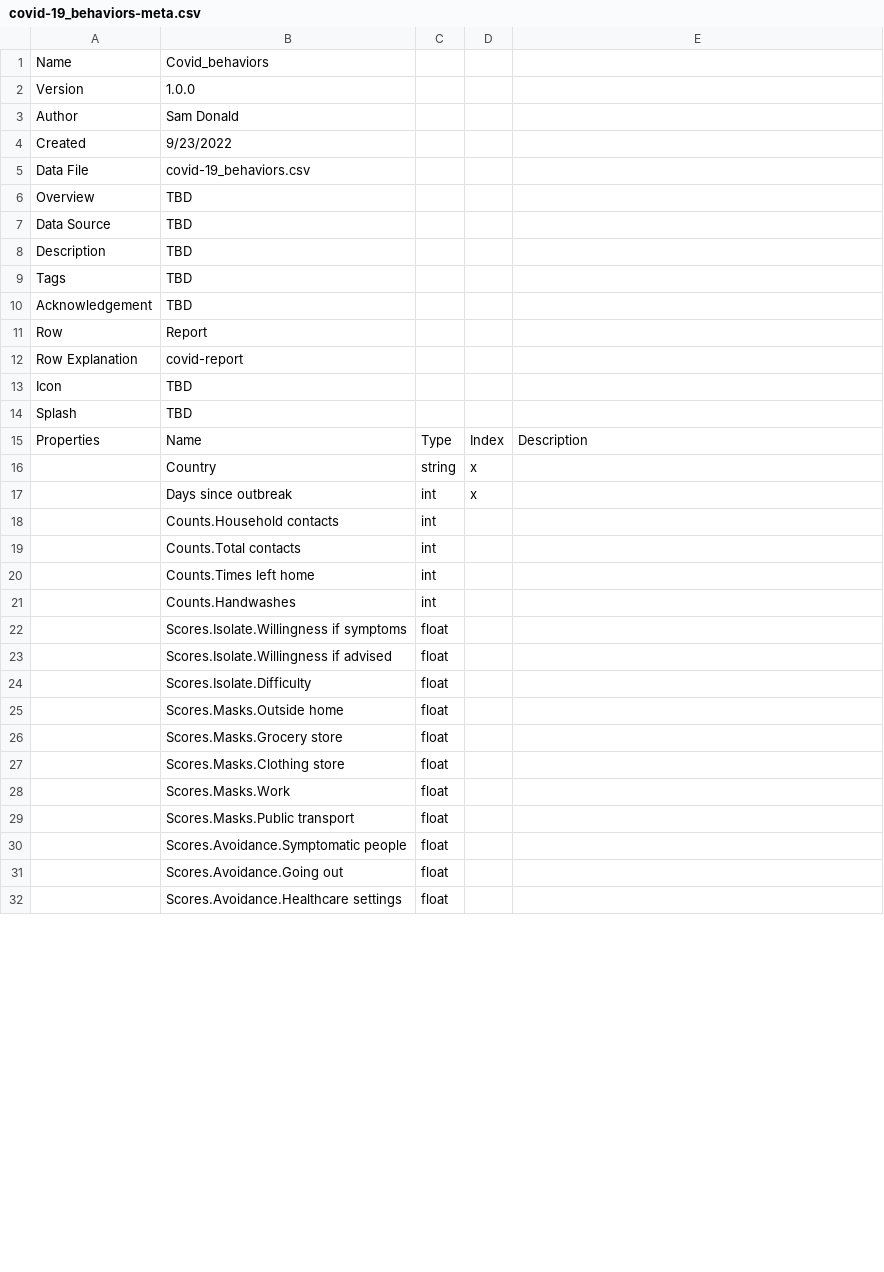
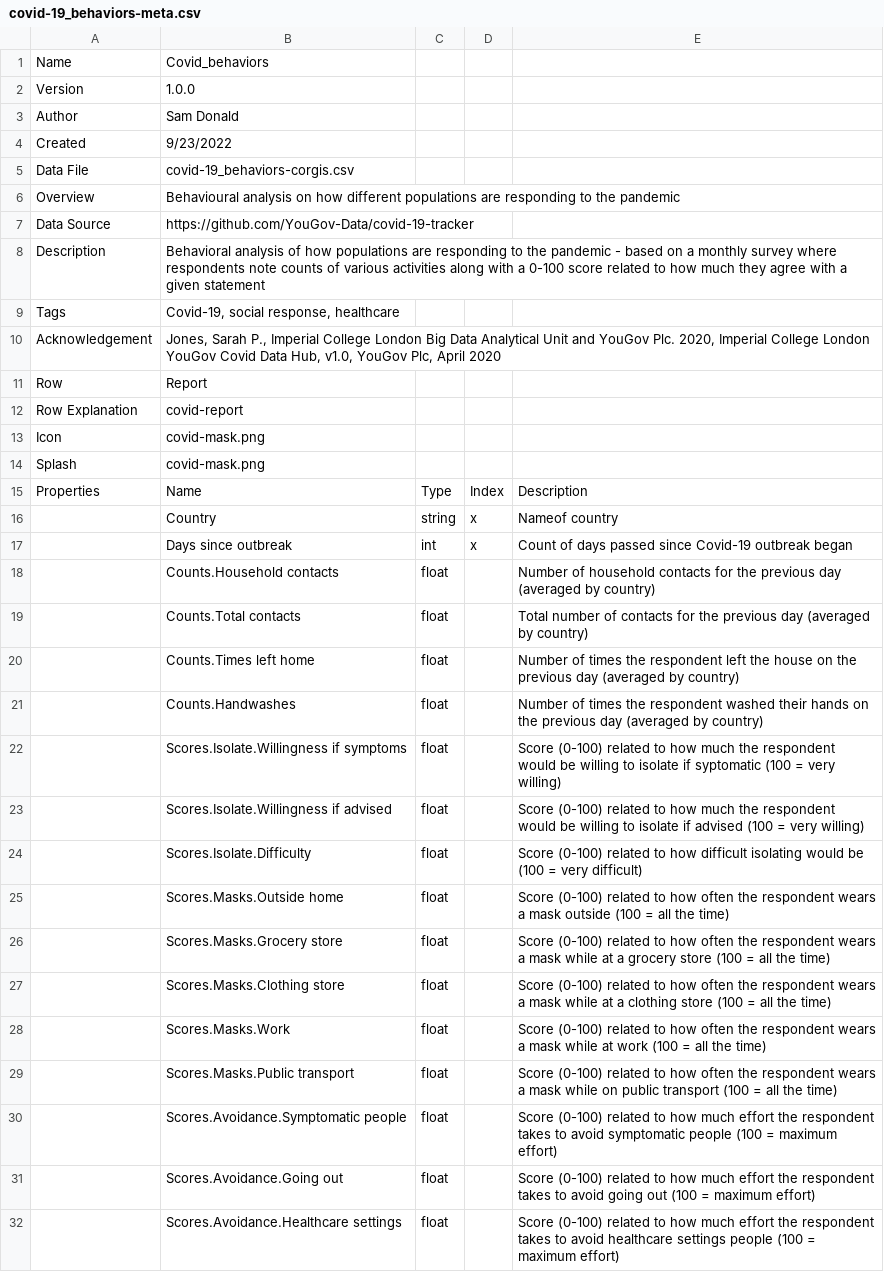
Before and after one commit to notsamdonald/Computational-Thinking, a CSV file: processed/covid_behaviors/covid-19_behaviors-meta.csv, drawn as a sheet; only a part is shown; the diff covers the shown part only.

Commit message:
Finalizing emissions and covid-19_behaviours datasets for corgis merge

```diff
--- a/processed/covid_behaviors/covid-19_behaviors-meta.csv
+++ b/processed/covid_behaviors/covid-19_behaviors-meta.csv
@@ -4,29 +4,29 @@ Author,Sam Donald,,,
 Created,9/23/2022,,,
-Data File,covid-19_behaviors.csv,,,
-Overview,TBD,,,
-Data Source,TBD,,,
-Description,TBD,,,
-Tags,TBD,,,
-Acknowledgement,TBD,,,
+Data File,covid-19_behaviors-corgis.csv,,,
+Overview,Behavioural analysis on how different populations are responding to the pandemic,,,
+Data Source,https://github.com/YouGov-Data/covid-19-tracker,,,
+Description,Behavioral analysis of how populations are responding to the pandemic - based on a monthly survey where respondents note counts of various activities along with a 0-100 score related to how much they agree with a given statement,,,
+Tags,"Covid-19, social response, healthcare",,,
+Acknowledgement,"Jones, Sarah P., Imperial College London Big Data Analytical Unit and YouGov Plc. 2020, Imperial College London YouGov Covid Data Hub, v1.0, YouGov Plc, April 2020",,,
 Row,Report,,,
 Row Explanation,covid-report,,,
-Icon,TBD,,,
-Splash,TBD,,,
+Icon,covid-mask.png,,,
+Splash,covid-mask.png,,,
 Properties,Name,Type,Index,Description
-,Country,string,x,
-,Days since outbreak,int,x,
-,Counts.Household contacts,int,,
-,Counts.Total contacts,int,,
-,Counts.Times left home,int,,
-,Counts.Handwashes,int,,
-,Scores.Isolate.Willingness if symptoms,float,,
-,Scores.Isolate.Willingness if advised,float,,
-,Scores.Isolate.Difficulty,float,,
-,Scores.Masks.Outside home,float,,
-,Scores.Masks.Grocery store,float,,
-,Scores.Masks.Clothing store,float,,
-,Scores.Masks.Work,float,,
-,Scores.Masks.Public transport,float,,
-,Scores.Avoidance.Symptomatic people,float,,
-,Scores.Avoidance.Going out,float,,
-,Scores.Avoidance.Healthcare settings,float,,
+,Country,string,x,Nameof country
+,Days since outbreak,int,x,Count of days passed since Covid-19 outbreak began
+,Counts.Household contacts,float,,Number of household contacts for the previous day (averaged by country)
+,Counts.Total contacts,float,,Total number of contacts for the previous day (averaged by country)
+,Counts.Times left home,float,,Number of times the respondent left the house on the previous day (averaged by country)
+,Counts.Handwashes,float,,Number of times the respondent washed their hands on the previous day (averaged by country)
+,Scores.Isolate.Willingness if symptoms,float,,Score (0-100) related to how much the respondent would be willing to isolate if syptomatic (100 = very willing)
+,Scores.Isolate.Willingness if advised,float,,Score (0-100) related to how much the respondent would be willing to isolate if advised (100 = very willing)
+,Scores.Isolate.Difficulty,float,,Score (0-100) related to how difficult isolating would be (100 = very difficult)
+,Scores.Masks.Outside home,float,,Score (0-100) related to how often the respondent wears a mask outside (100 = all the time)
+,Scores.Masks.Grocery store,float,,Score (0-100) related to how often the respondent wears a mask while at a grocery store (100 = all the time)
+,Scores.Masks.Clothing store,float,,Score (0-100) related to how often the respondent wears a mask while at a clothing store (100 = all the time)
+,Scores.Masks.Work,float,,Score (0-100) related to how often the respondent wears a mask while at work (100 = all the time)
+,Scores.Masks.Public transport,float,,Score (0-100) related to how often the respondent wears a mask while on public transport (100 = all the time)
+,Scores.Avoidance.Symptomatic people,float,,Score (0-100) related to how much effort the respondent takes to avoid symptomatic people (100 = maximum effort)
+,Scores.Avoidance.Going out,float,,Score (0-100) related to how much effort the respondent takes to avoid going out (100 = maximum effort)
+,Scores.Avoidance.Healthcare settings,float,,Score (0-100) related to how much effort the respondent takes to avoid healthcare settings people (100 = maximum effort)
```
Also changed, not shown: 1 removed row and 15 edited cells elsewhere in this file, processed/emissions/emissions-meta.csv, 11 other files.
